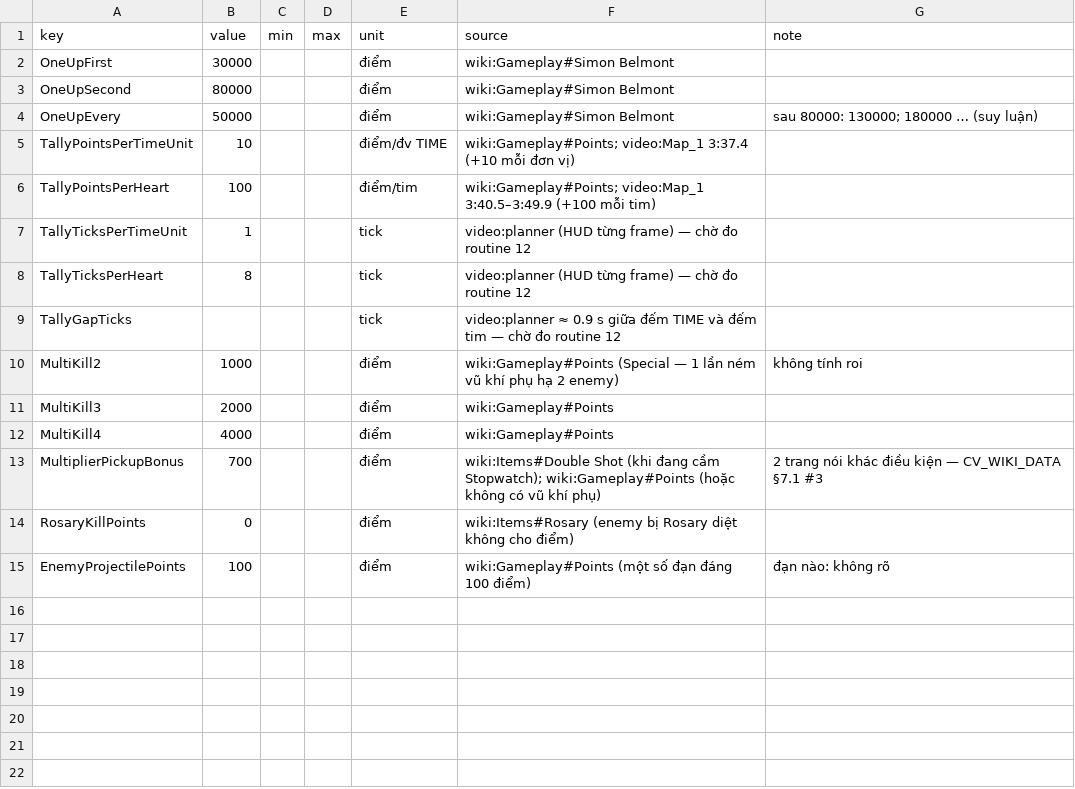
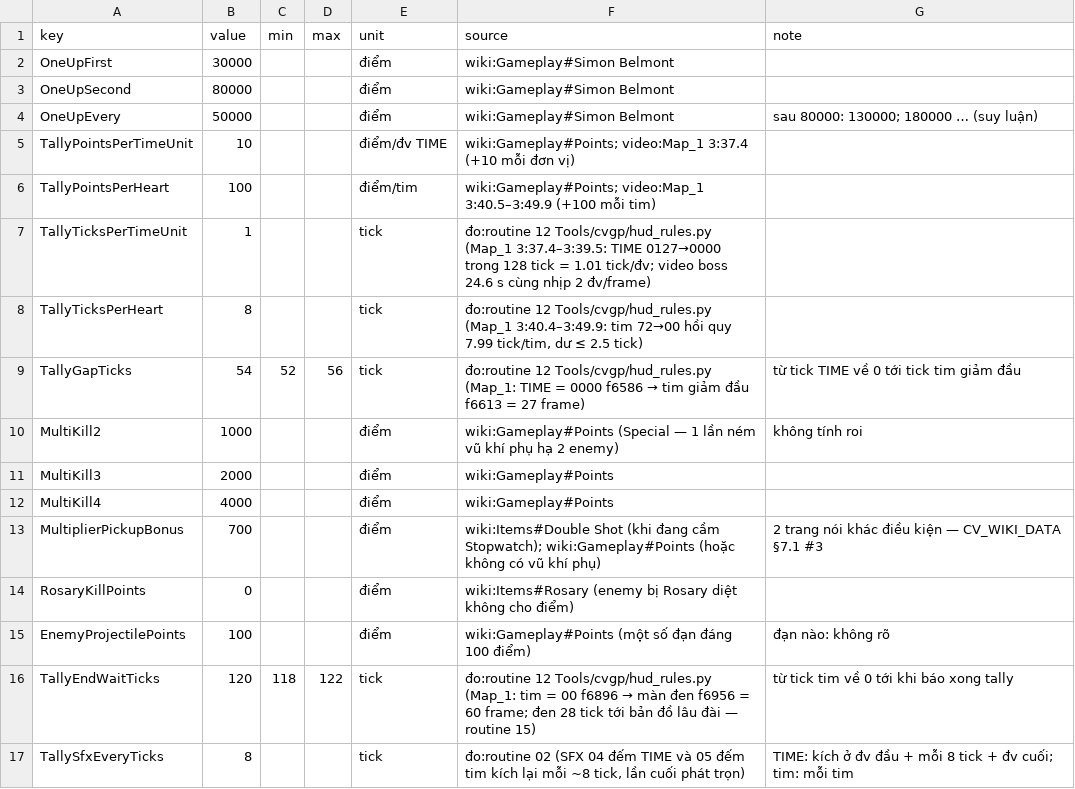
Before and after one commit to kvtuyen0315/Castlevania_Original, a CSV file: Assets/Data/Config/Csv/ConfigScore.csv, drawn as a sheet.

```diff
--- a/Assets/Data/Config/Csv/ConfigScore.csv
+++ b/Assets/Data/Config/Csv/ConfigScore.csv
@@ -6,5 +6,5 @@ TallyPointsPerTimeUnit,10,,,điểm/đv TIME,wiki:Gameplay#Points; video:Map_1 3
 TallyPointsPerHeart,100,,,điểm/tim,wiki:Gameplay#Points; video:Map_1 3:40.5–3:49.9 (+100 mỗi tim),
-TallyTicksPerTimeUnit,1,,,tick,video:planner (HUD từng frame) — chờ đo routine 12,
-TallyTicksPerHeart,8,,,tick,video:planner (HUD từng frame) — chờ đo routine 12,
-TallyGapTicks,,,,tick,video:planner ≈ 0.9 s giữa đếm TIME và đếm tim — chờ đo routine 12,
+TallyTicksPerTimeUnit,1,,,tick,"đo:routine 12 Tools/cvgp/hud_rules.py (Map_1 3:37.4–3:39.5: TIME 0127→0000 trong 128 tick = 1.01 tick/đv; video boss 24.6 s cùng nhịp 2 đv/frame)",
+TallyTicksPerHeart,8,,,tick,"đo:routine 12 Tools/cvgp/hud_rules.py (Map_1 3:40.4–3:49.9: tim 72→00 hồi quy 7.99 tick/tim, dư ≤ 2.5 tick)",
+TallyGapTicks,54,52,56,tick,"đo:routine 12 Tools/cvgp/hud_rules.py (Map_1: TIME = 0000 f6586 → tim giảm đầu f6613 = 27 frame)",từ tick TIME về 0 tới tick tim giảm đầu
 MultiKill2,1000,,,điểm,wiki:Gameplay#Points (Special — 1 lần ném vũ khí phụ hạ 2 enemy),không tính roi
@@ -15 +15,3 @@ RosaryKillPoints,0,,,điểm,wiki:Items#Rosary (enemy bị Rosary diệt không
 EnemyProjectilePoints,100,,,điểm,wiki:Gameplay#Points (một số đạn đáng 100 điểm),đạn nào: không rõ
+TallyEndWaitTicks,120,118,122,tick,"đo:routine 12 Tools/cvgp/hud_rules.py (Map_1: tim = 00 f6896 → màn đen f6956 = 60 frame; đen 28 tick tới bản đồ lâu đài — routine 15)",từ tick tim về 0 tới khi báo xong tally
+TallySfxEveryTicks,8,,,tick,"đo:routine 02 (SFX 04 đếm TIME và 05 đếm tim kích lại mỗi ~8 tick, lần cuối phát trọn)",TIME: kích ở đv đầu + mỗi 8 tick + đv cuối; tim: mỗi tim
```
Also changed, not shown: Assets/Data/Config/Csv/ConfigRule.csv, Assets/Data/Config/Csv/ConfigSimon.csv, 40 other files.
